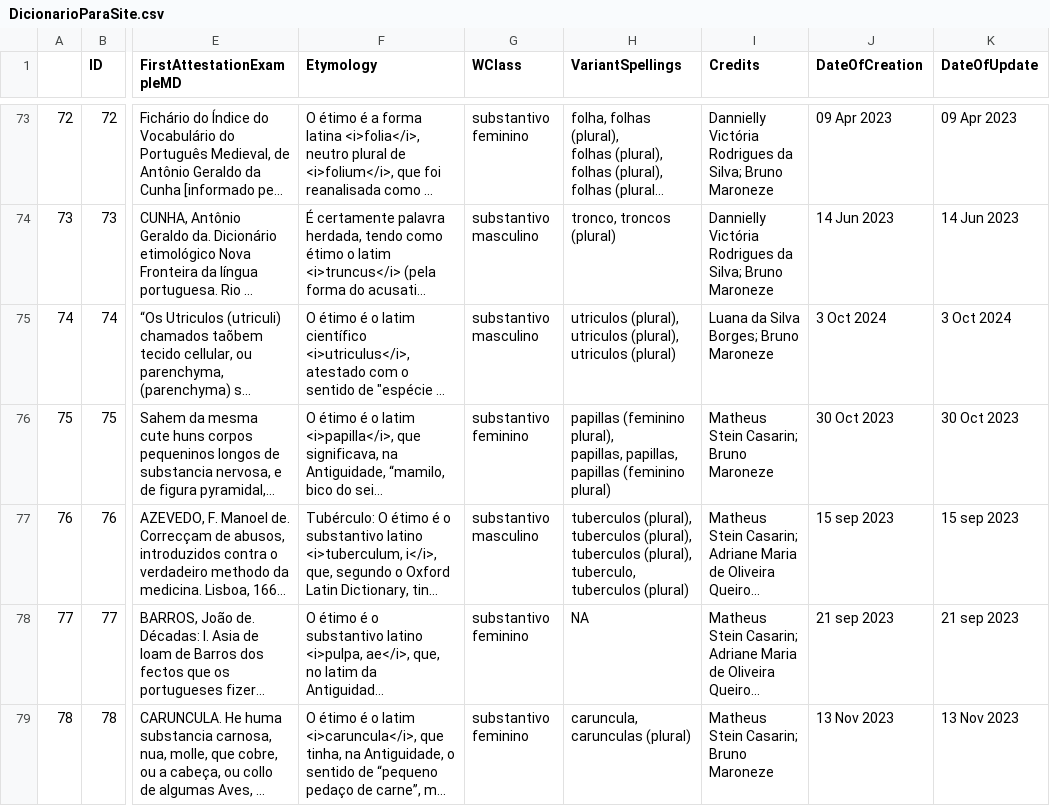
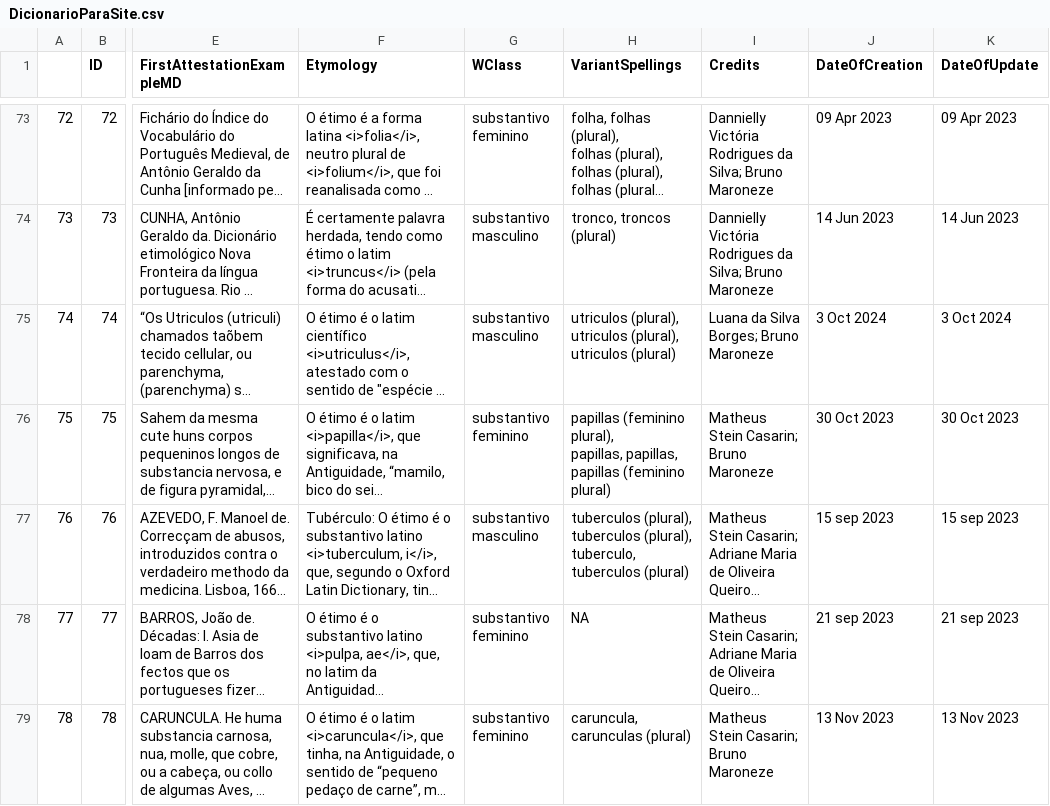
Before and after one commit to fflch/dicbio, a CSV file: data/DicionarioParaSite.csv, drawn as a sheet; only a part is shown, gaps mark what is left out; long unchanged cells end in …; ↵ is a line break in a cell; the diff covers the shown part only; the diff names each change by its address in the sheet, - before the commit and + after, or states it on an @@ line.

```diff
--- a/data/DicionarioParaSite.csv
+++ b/data/DicionarioParaSite.csv
-H77 (VariantSpellings): …tuberculos (plural), ↵ tuberculos (plural), tuberculo, tuberculos…
+H77 (VariantSpellings): …tuberculos (plural), tuberculo, tuberculos…
```
Also changed, not shown: 1 added row and 8 edited cells elsewhere in this file, data/DadosDoDicionario.csv, data/definitions.csv, 5 other files.
